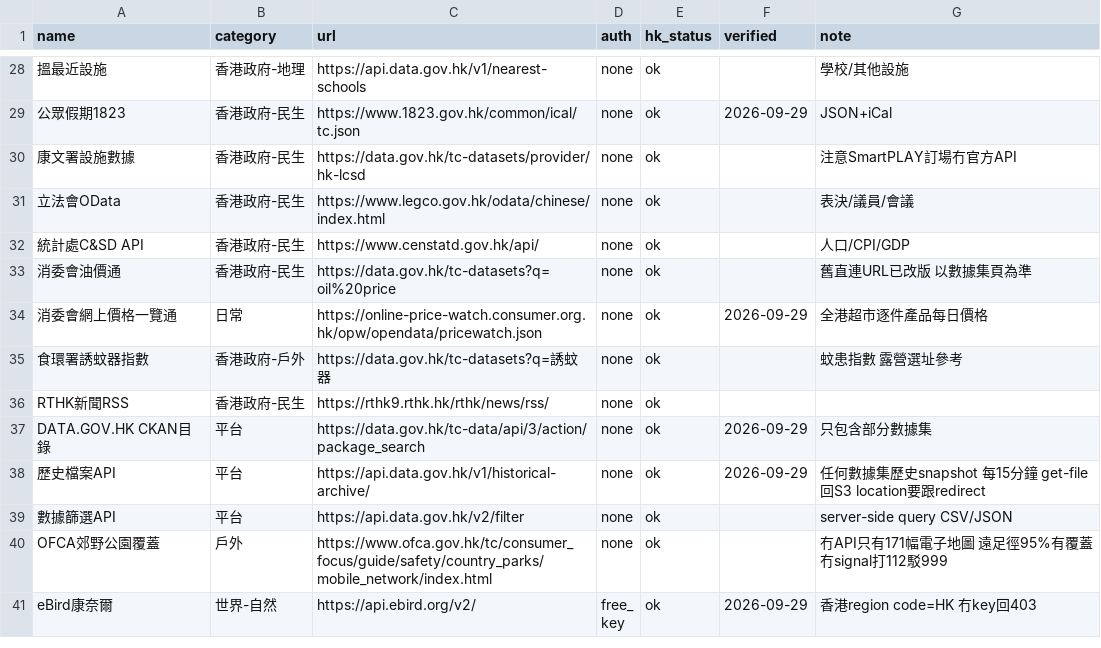
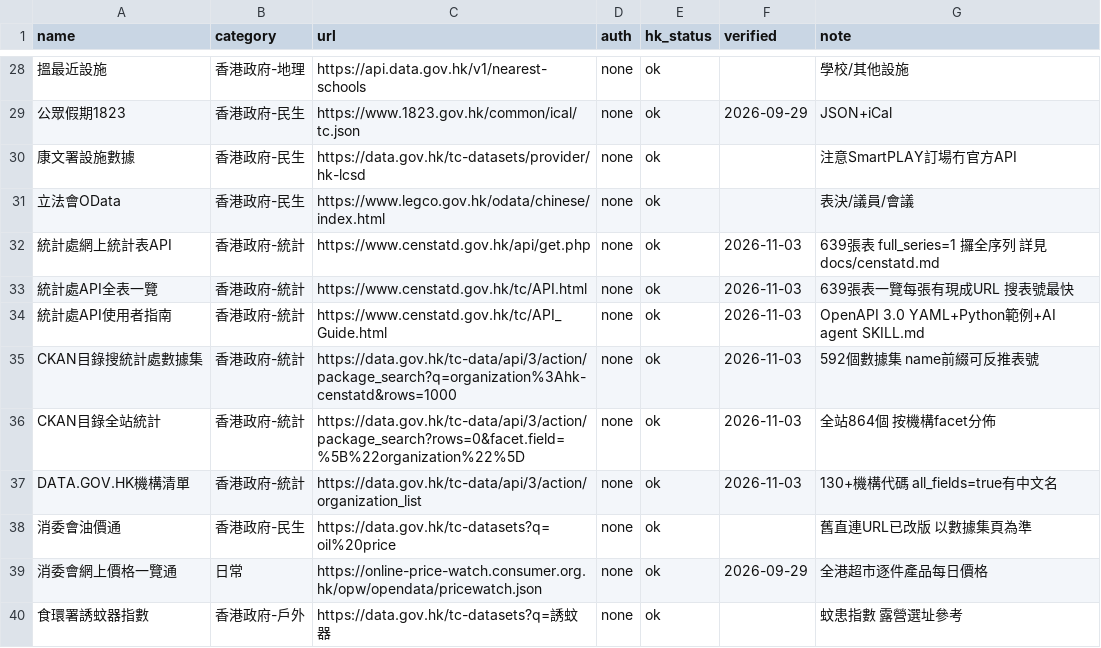
Before and after one commit to playerkousas-rgb/api, a CSV file: data/apis.csv, drawn as a sheet; only a part is shown, gaps mark what is left out; the shorter side is filled out with more unchanged rows; removed rows and columns are numbered as before the commit, all else as after; the diff names each change by its address in the sheet, - before the commit and + after, or states it on an @@ line.

Commit message:
docs: 新增政府統計處／DATA.GOV.HK API 大全 (docs/censtatd.md)
- 639 張網上統計表 API 用法（id/lang/full_series）、回應結構、單位陷阱
- 8 大類常用表號速查（人口/勞工/經濟/物價/貿易/行業）
- CKAN 目錄 + 歷史檔案 + filter + nearest-schools 平台 API
- 全 130+ 數據提供機構代碼表（provider 參數用）
- README/platform/civic/apis.csv/curl-examples 掛入新頁

Co-authored-by: arena-agent <297053741+arena-agent@users.noreply.github.com>

```diff
--- a/data/apis.csv
+++ b/data/apis.csv
-row 32: 統計處C&SD API | 香港政府-民生 | https://www.censtatd.gov.hk/api/ | none | ok |  | 人口/CPI/GDP
+row 32: 統計處網上統計表API | 香港政府-統計 | https://www.censtatd.gov.hk/api/get.php | none | ok | 2026-11-03 | 639張表 full_series=1 攞全序列 詳見docs/censtatd.md
+row 33: 統計處API全表一覽 | 香港政府-統計 | https://www.censtatd.gov.hk/tc/API.html | none | ok | 2026-11-03 | 639張表一覽每張有現成URL 搜表號最快
+row 34: 統計處API使用者指南 | 香港政府-統計 | https://www.censtatd.gov.hk/tc/API_Guide.html | none | ok | 2026-11-03 | OpenAPI 3.0 YAML+Python範例+AI agent SKILL.md
+row 35: CKAN目錄搜統計處數據集 | 香港政府-統計 | https://data.gov.hk/tc-data/api/3/action/package_search?q=organization%3Ahk-censtatd&rows=1000 | none | ok | 2026-11-03 | 592個數據集 name前綴可反推表號
+row 36: CKAN目錄全站統計 | 香港政府-統計 | https://data.gov.hk/tc-data/api/3/action/package_search?rows=0&facet.field=%5B%22organization%22%5D | none | ok | 2026-11-03 | 全站864個 按機構facet分佈
+row 37: DATA.GOV.HK機構清單 | 香港政府-統計 | https://data.gov.hk/tc-data/api/3/action/organization_list | none | ok | 2026-11-03 | 130+機構代碼 all_fields=true有中文名
```
Also changed, not shown: 5 other files.
